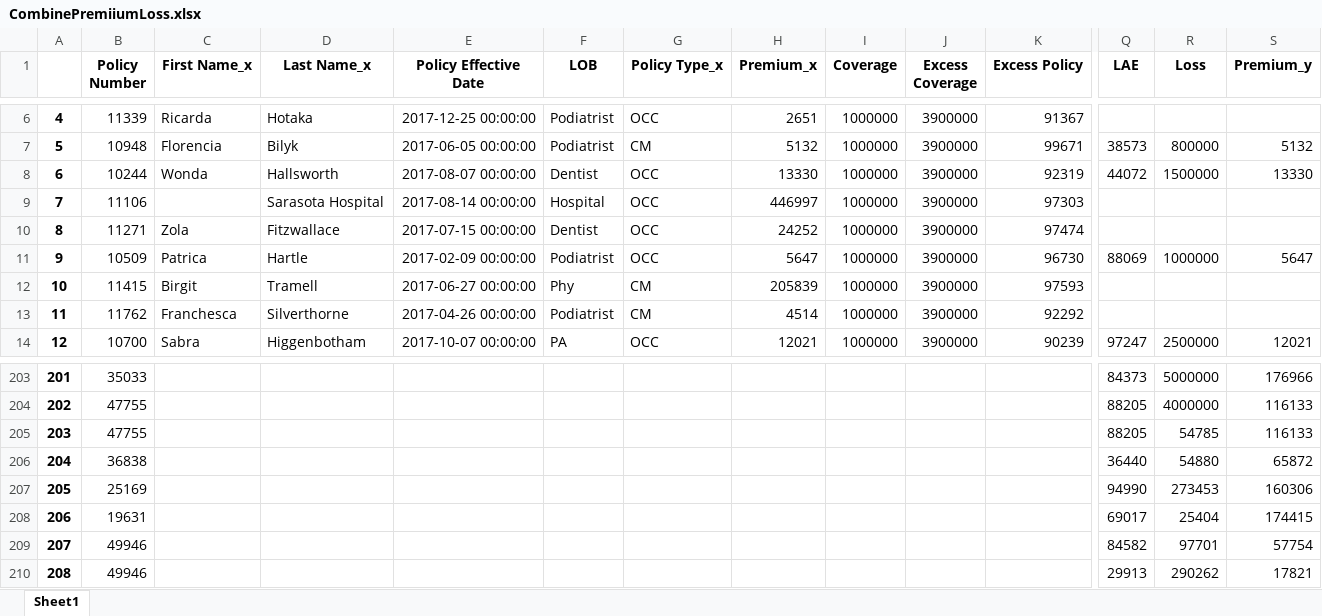
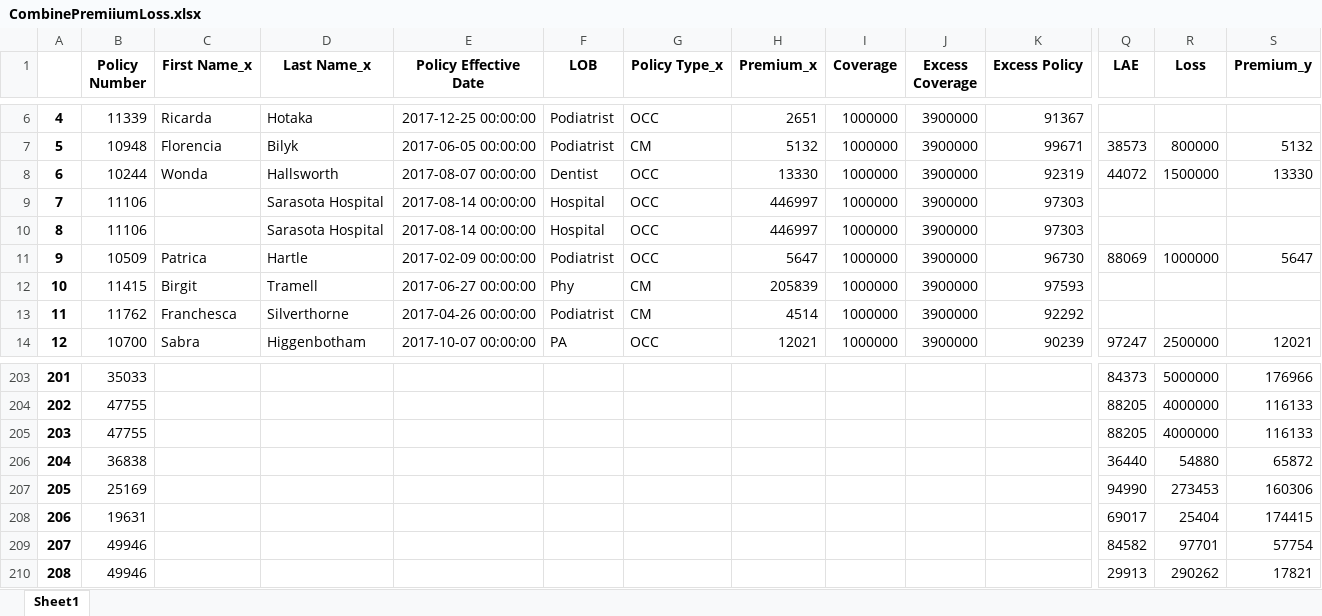
Before and after one commit to jasminjohnson/jasminjohnson.github.io, an Excel workbook: downloads/notebooks/data/analysis4/CombinePremiiumLoss.xlsx, sheet Sheet1, drawn as a sheet; only a part is shown, gaps mark what is left out; values as stored, in another font and other column widths than the file's, no borders; removed rows and columns are numbered as before the commit, all else as after; rows hold the shown columns only; the diff names each change by its address in the sheet, - before the commit and + after, or states it on an @@ line.

```diff
--- a/downloads/notebooks/data/analysis4/CombinePremiiumLoss.xlsx (sheet Sheet1)
+++ b/downloads/notebooks/data/analysis4/CombinePremiiumLoss.xlsx (sheet Sheet1)
-row 10: 8 | 11271 | Zola | Fitzwallace | 2017-07-15 00:00:00 | Dentist | OCC | 24252 | 1000000 | 3900000 | 97474
+row 10: 8 | 11106 |  | Sarasota Hospital | 2017-08-14 00:00:00 | Hospital | OCC | 446997 | 1000000 | 3900000 | 97303
-R205 (Loss): 54785
+R205 (Loss): 4000000
```
Also changed, not shown: downloads/notebooks/data/analysis4/MergePremiiumLoss.xlsx, 13 other files.
